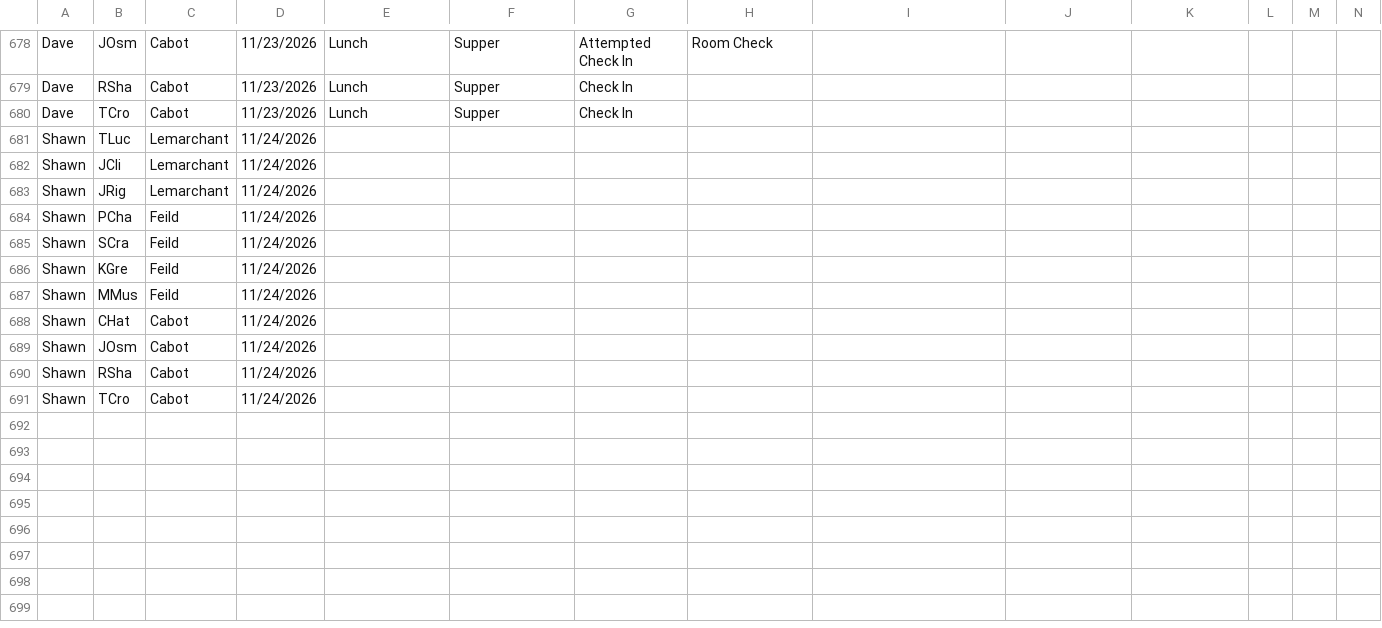
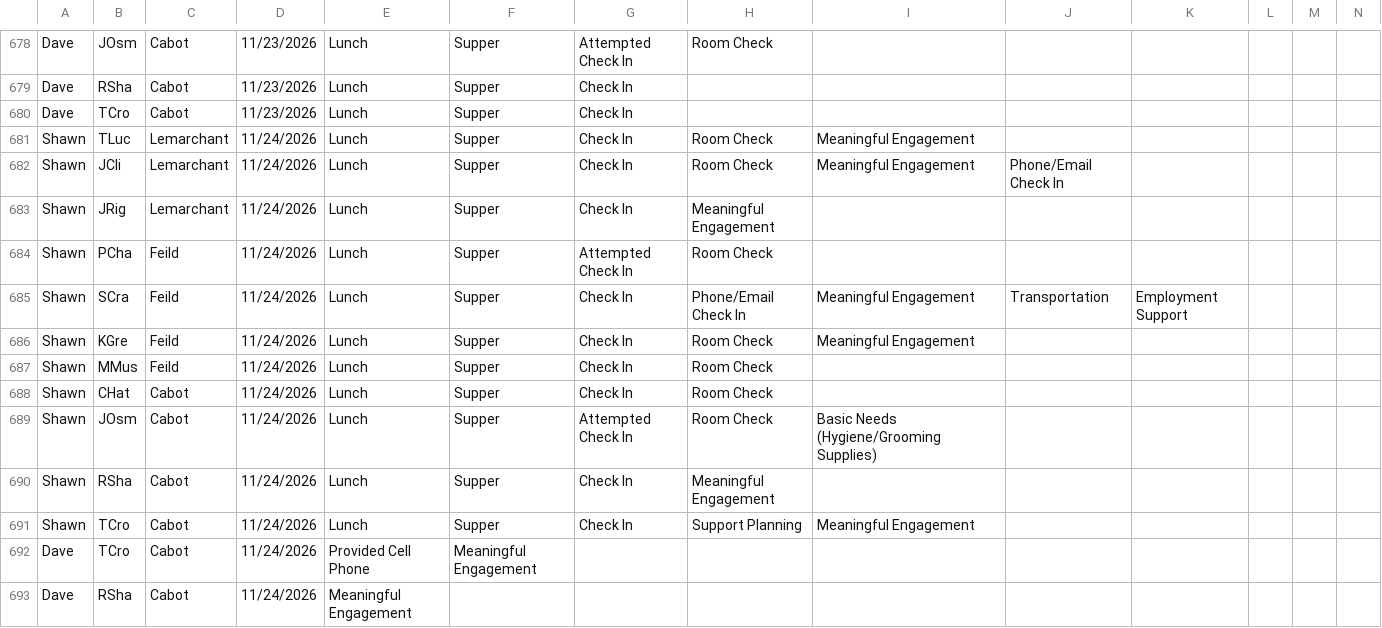
Before and after one commit to rcahill-code/homes-live, a CSV file: data/homes.csv, drawn as a sheet; only a part is shown, gaps mark what is left out; rows hold the shown columns only; the diff names each change by its address in the sheet, - before the commit and + after, or states it on an @@ line.

```diff
--- a/data/homes.csv
+++ b/data/homes.csv
-E681:E691: (empty)
+E681:E691: Lunch
-F681:F691: (empty)
+F681:F691: Supper
-G681:G683: (empty)
+G681:G683: Check In
-H681:H682: (empty)
+H681:H682: Room Check
-I681:I682: (empty)
+I681:I682: Meaningful Engagement
-J682: (empty)
+J682: Phone/Email Check In
-H683: (empty)
+H683: Meaningful Engagement
-G684: (empty)
+G684: Attempted Check In
-H684: (empty)
+H684: Room Check
-G685:G688: (empty)
+G685:G688: Check In
-H685: (empty)
+H685: Phone/Email Check In
-I685:I686: (empty)
+I685:I686: Meaningful Engagement
-J685: (empty)
+J685: Transportation
-K685: (empty)
+K685: Employment Support
-H686:H689: (empty)
+H686:H689: Room Check
-G689: (empty)
+G689: Attempted Check In
-I689: (empty)
+I689: Basic Needs (Hygiene/Grooming Supplies)
-G690:G691: (empty)
+G690:G691: Check In
-H690: (empty)
+H690: Meaningful Engagement
-H691: (empty)
+H691: Support Planning
-I691: (empty)
+I691: Meaningful Engagement
+row 692: Dave | TCro | Cabot | 11/24/2026 | Provided Cell Phone | Meaningful Engagement
+row 693: Dave | RSha | Cabot | 11/24/2026 | Meaningful Engagement
```
